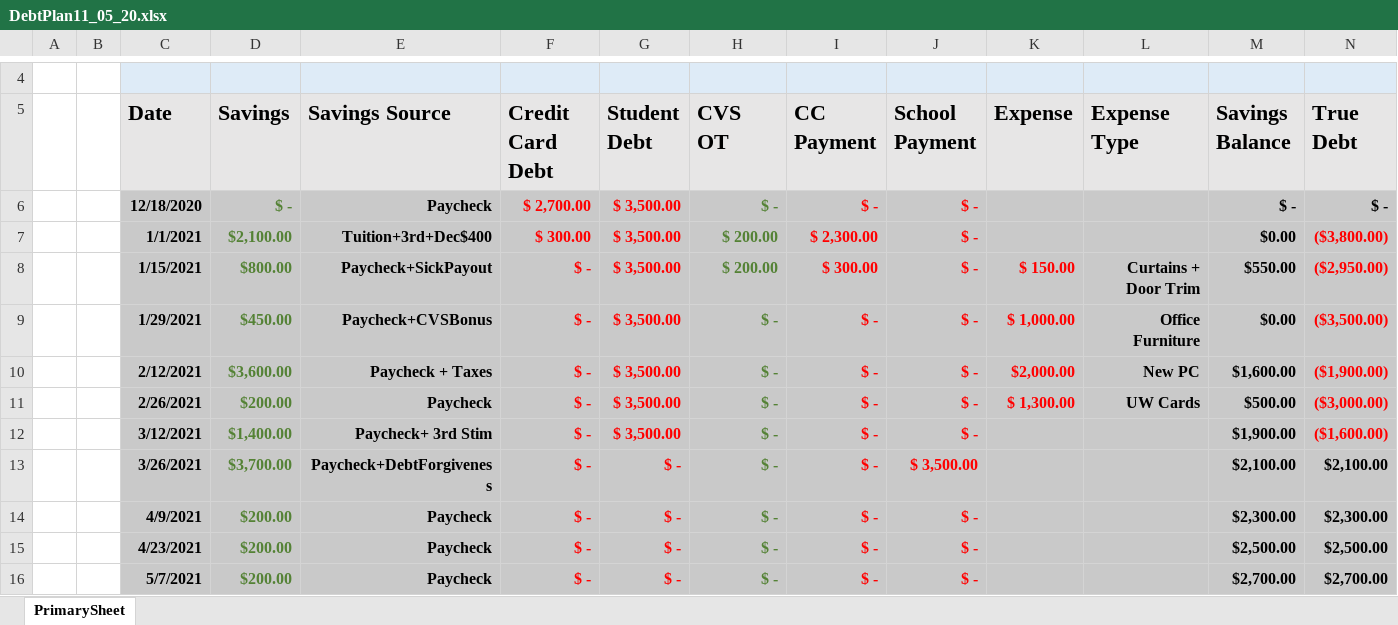
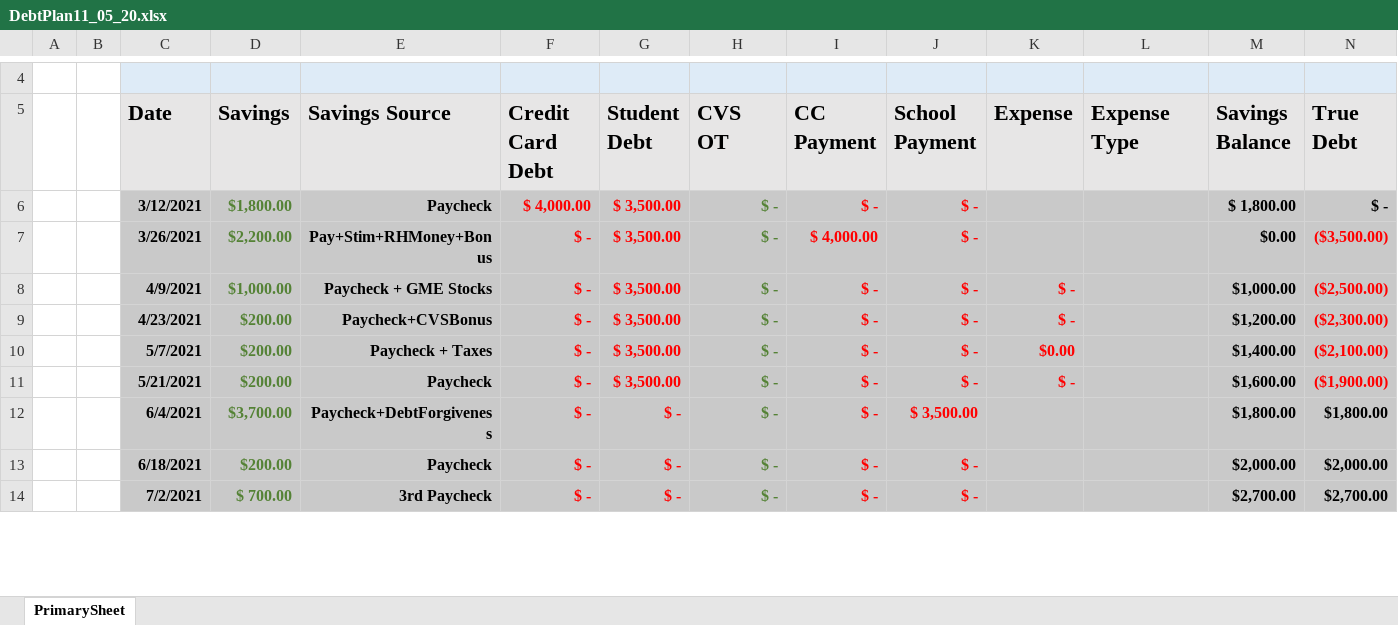
Before and after one commit to FenrirConsulting/CodeBase, an Excel workbook: Documents/DebtPlan11_05_20.xlsx, sheet PrimarySheet, drawn as a sheet; only a part is shown, gaps mark what is left out; values as stored, in another font and other column widths than the file's, no borders; table styles not drawn; removed rows and columns are numbered as before the commit, all else as after; the diff covers the shown part only; the diff names each change by its address in the sheet, - before the commit and + after, or states it on an @@ line.

Commit message:
Debt03_11

```diff
--- a/Documents/DebtPlan11_05_20.xlsx (sheet PrimarySheet)
+++ b/Documents/DebtPlan11_05_20.xlsx (sheet PrimarySheet)
-C6 (Date): 12/18/2020
+C6 (Date): 3/12/2021
-D6 (Savings): $ -
+D6 (Savings): $1,800.00
-F6 (Credit Card Debt): $ 2,700.00
+F6 (Credit Card Debt): $ 4,000.00
-M6 (Savings Balance): $ -
+M6 (Savings Balance): $ 1,800.00
-row 7:  |  | 1/1/2021 | $2,100.00 | Tuition+3rd+Dec$400 | $ 300.00 | $ 3,500.00 | $ 200.00 | $ 2,300.00 | $ - |  |  | $0.00 | ($3,800.00)
-row 8:  |  | 1/15/2021 | $800.00 | Paycheck+SickPayout | $ - | $ 3,500.00 | $ 200.00 | $ 300.00 | $ - | $ 150.00 | Curtains + Door Trim | $550.00 | ($2,950.00)
-C7 (Date): 1/29/2021
+C7 (Date): 3/26/2021
-D7 (Savings): $450.00
+D7 (Savings): $2,200.00
-E7 (Savings Source): Paycheck+CVSBonus
+E7 (Savings Source): Pay+Stim+RHMoney+Bonus
-I7 (CC Payment): $ -
+I7 (CC Payment): $ 4,000.00
-K7 (Expense): $ 1,000.00
+K7 (Expense): (empty)
-L7 (Expense Type): Office Furniture
+L7 (Expense Type): (empty)
+row 8:  |  | 4/9/2021 | $1,000.00 | Paycheck + GME Stocks | $ - | $ 3,500.00 | $ - | $ - | $ - | $ - |  | $1,000.00 | ($2,500.00)
+row 9:  |  | 4/23/2021 | $200.00 | Paycheck+CVSBonus | $ - | $ 3,500.00 | $ - | $ - | $ - | $ - |  | $1,200.00 | ($2,300.00)
+row 10:  |  | 5/7/2021 | $200.00 | Paycheck + Taxes | $ - | $ 3,500.00 | $ - | $ - | $ - | $0.00 |  | $1,400.00 | ($2,100.00)
-C11 (Date): 2/12/2021
+C11 (Date): 5/21/2021
-D11 (Savings): $3,600.00
+D11 (Savings): $200.00
-E11 (Savings Source): Paycheck + Taxes
+E11 (Savings Source): Paycheck
-K11 (Expense): $2,000.00
+K11 (Expense): $ -
-L11 (Expense Type): New PC
+L11 (Expense Type): (empty)
-row 11:  |  | 2/26/2021 | $200.00 | Paycheck | $ - | $ 3,500.00 | $ - | $ - | $ - | $ 1,300.00 | UW Cards | $500.00 | ($3,000.00)
-row 12:  |  | 3/12/2021 | $1,400.00 | Paycheck+ 3rd Stim | $ - | $ 3,500.00 | $ - | $ - | $ - |  |  | $1,900.00 | ($1,600.00)
-C12 (Date): 3/26/2021
+C12 (Date): 6/4/2021
-M12 (Savings Balance): $2,100.00
+M12 (Savings Balance): $1,800.00
-N12 (True Debt): $2,100.00
+N12 (True Debt): $1,800.00
-C13 (Date): 4/9/2021
+C13 (Date): 6/18/2021
-M13 (Savings Balance): $2,300.00
+M13 (Savings Balance): $2,000.00
-N13 (True Debt): $2,300.00
+N13 (True Debt): $2,000.00
-row 15:  |  | 4/23/2021 | $200.00 | Paycheck | $ - | $ - | $ - | $ - | $ - |  |  | $2,500.00 | $2,500.00
-C14 (Date): 5/7/2021
+C14 (Date): 7/2/2021
-D14 (Savings): $200.00
+D14 (Savings): $ 700.00
-E14 (Savings Source): Paycheck
+E14 (Savings Source): 3rd Paycheck
```
Also changed, not shown: 8 added rows, 6 removed rows, 2 moved rows, 12 edited cells and cell formats elsewhere in this sheet, formulas that keep their value, 2 other files.
